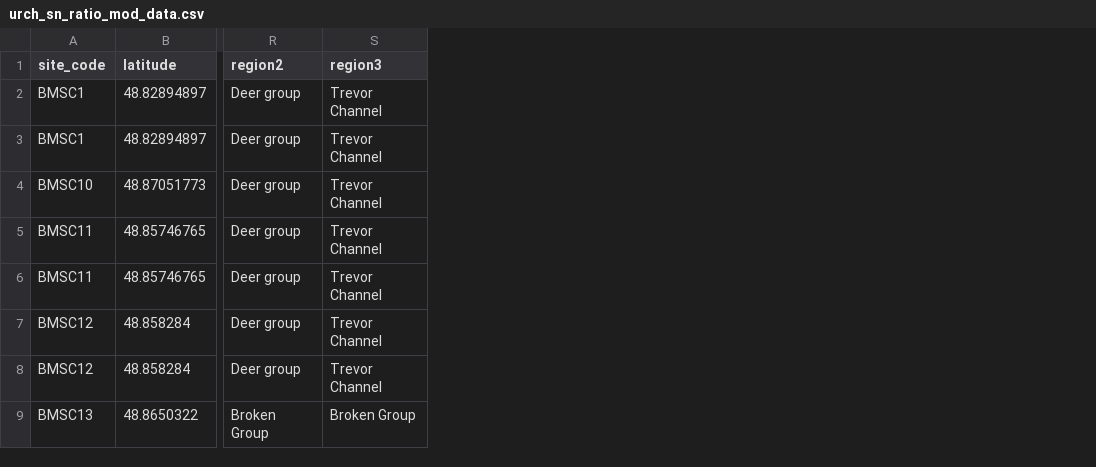
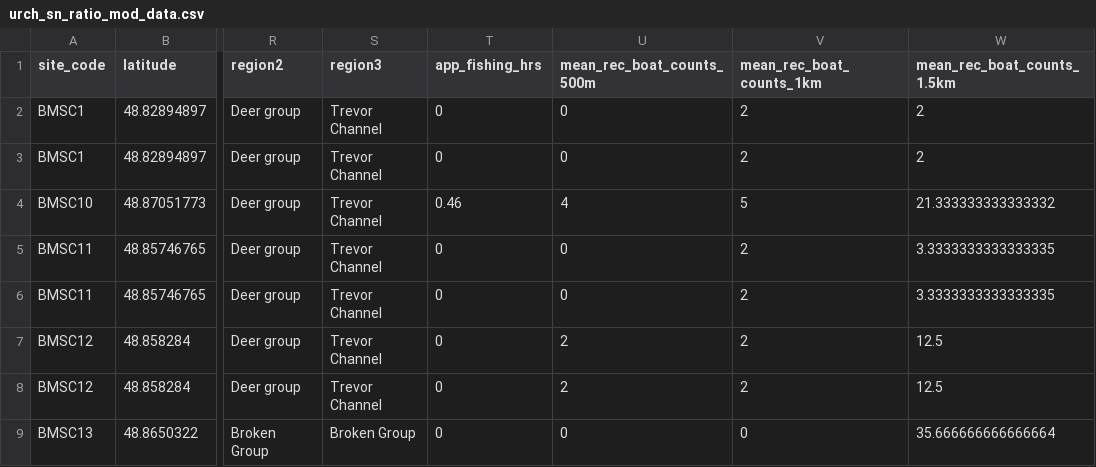
Before and after one commit to a1ecjones/Alec_Jones_Honours, a CSV file: Jones_honours/03_clean_data/urch_sn_ratio_mod_data.csv, drawn as a sheet; only a part is shown, gaps mark what is left out; the diff names each change by its address in the sheet, - before the commit and + after, or states it on an @@ line.

```diff
--- a/Jones_honours/03_clean_data/urch_sn_ratio_mod_data.csv
+++ b/Jones_honours/03_clean_data/urch_sn_ratio_mod_data.csv
+column T (app_fishing_hrs), rows 2-9: 0 | 0 | 0.46 | 0 | 0 | 0 | 0 | 0
+column U (mean_rec_boat_counts_500m), rows 2-9: 0 | 0 | 4 | 0 | 0 | 2 | 2 | 0
+column V (mean_rec_boat_counts_1km), rows 2-9: 2 | 2 | 5 | 2 | 2 | 2 | 2 | 0
+column W (mean_rec_boat_counts_1.5km), rows 2-9: 2 | 2 | 21.333333333333332 | 3.3333333333333335 | 3.3333333333333335 | 12.5 | 12.5 | 35.666666666666664
```
Also changed, not shown: 3 other files.
